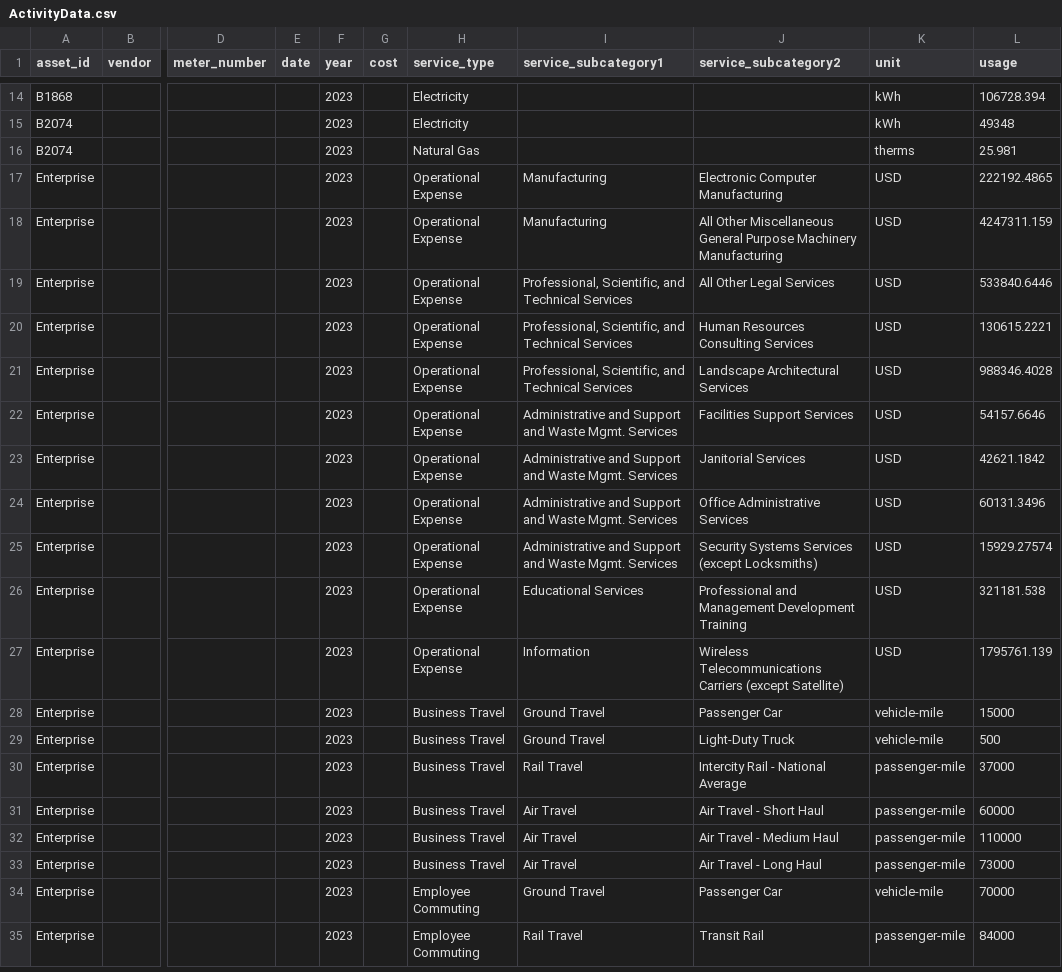
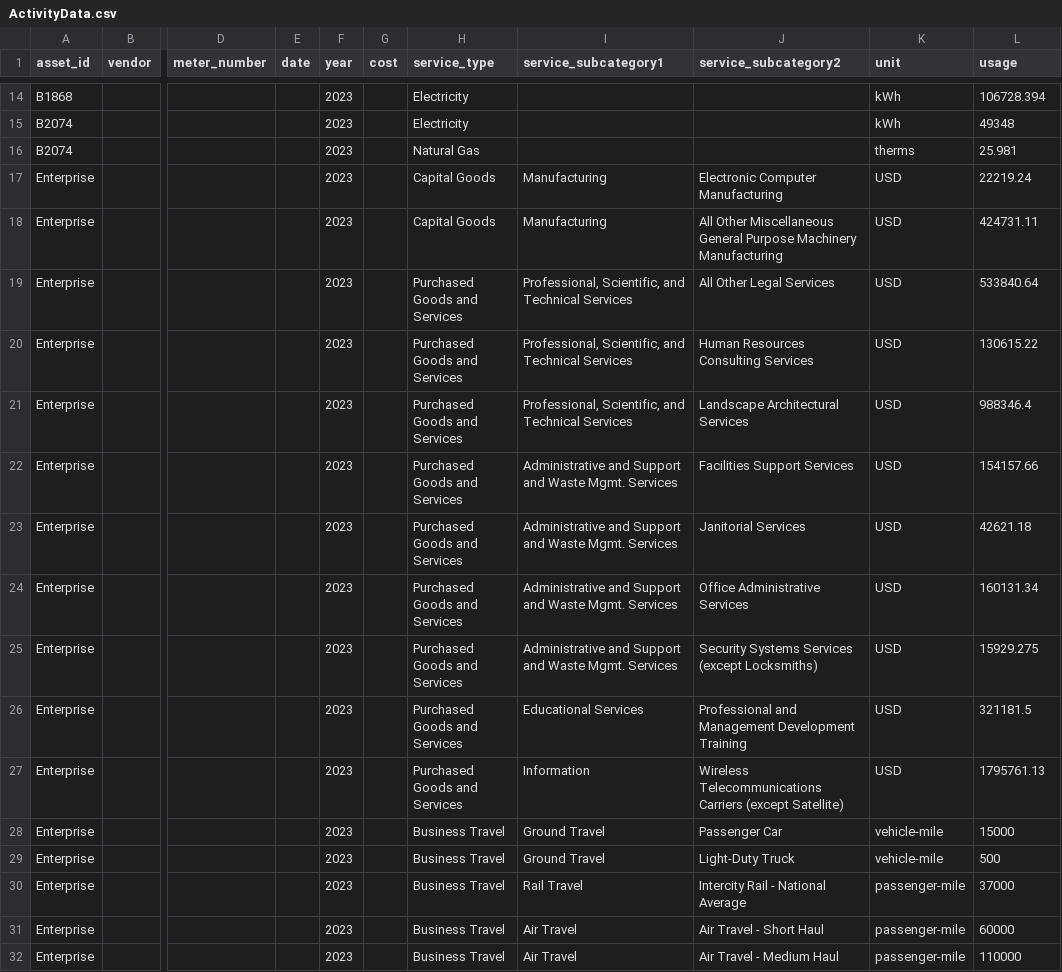
Before and after one commit to Brandon-mcn/ghgtools-tutorial, a CSV file: docs/ActivityData.csv, drawn as a sheet; only a part is shown, gaps mark what is left out; the shorter side is filled out with more unchanged rows; the diff names each change by its address in the sheet, - before the commit and + after, or states it on an @@ line.

```diff
--- a/docs/ActivityData.csv
+++ b/docs/ActivityData.csv
-H17:H18 (service_type): Operational Expense
+H17:H18 (service_type): Capital Goods
-L17 (usage): 222192.4865
+L17 (usage): 22219.24
-L18 (usage): 4247311.159
+L18 (usage): 424731.11
-H19:H27 (service_type): Operational Expense
+H19:H27 (service_type): Purchased Goods and Services
-L19 (usage): 533840.6446
+L19 (usage): 533840.64
-L20 (usage): 130615.2221
+L20 (usage): 130615.22
-L21 (usage): 988346.4028
+L21 (usage): 988346.4
-L22 (usage): 54157.6646
+L22 (usage): 154157.66
-L23 (usage): 42621.1842
+L23 (usage): 42621.18
-L24 (usage): 60131.3496
+L24 (usage): 160131.34
-L25 (usage): 15929.27574
+L25 (usage): 15929.275
-L26 (usage): 321181.538
+L26 (usage): 321181.5
-L27 (usage): 1795761.139
+L27 (usage): 1795761.13
```
Also changed, not shown: docs/AssetPortfolio.csv, docs/Ecat_lookup.csv, 3 other files.
